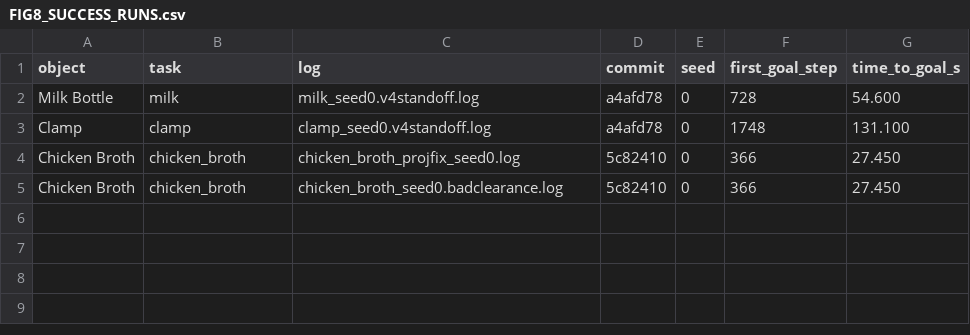
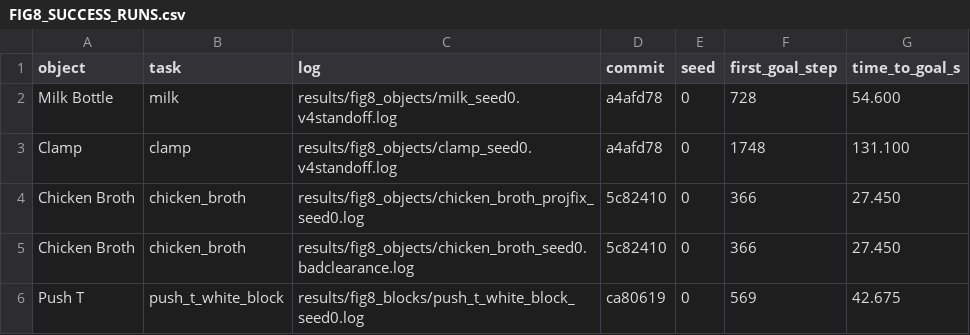
Before and after one commit to hdoh-ucsd/push_anything_ADMM, a CSV file: FIG8_SUCCESS_RUNS.csv, drawn as a sheet.

Commit message:
docs(fig8): add Push T result and clarify labels

```diff
--- a/FIG8_SUCCESS_RUNS.csv
+++ b/FIG8_SUCCESS_RUNS.csv
@@ -1,5 +1,6 @@
 object,task,log,commit,seed,first_goal_step,time_to_goal_s
-Milk Bottle,milk,milk_seed0.v4standoff.log,a4afd78,0,728,54.600
-Clamp,clamp,clamp_seed0.v4standoff.log,a4afd78,0,1748,131.100
-Chicken Broth,chicken_broth,chicken_broth_projfix_seed0.log,5c82410,0,366,27.450
-Chicken Broth,chicken_broth,chicken_broth_seed0.badclearance.log,5c82410,0,366,27.450
+Milk Bottle,milk,results/fig8_objects/milk_seed0.v4standoff.log,a4afd78,0,728,54.600
+Clamp,clamp,results/fig8_objects/clamp_seed0.v4standoff.log,a4afd78,0,1748,131.100
+Chicken Broth,chicken_broth,results/fig8_objects/chicken_broth_projfix_seed0.log,5c82410,0,366,27.450
+Chicken Broth,chicken_broth,results/fig8_objects/chicken_broth_seed0.badclearance.log,5c82410,0,366,27.450
+Push T,push_t_white_block,results/fig8_blocks/push_t_white_block_seed0.log,ca80619,0,569,42.675
```
Also changed, not shown: 3 other files.
